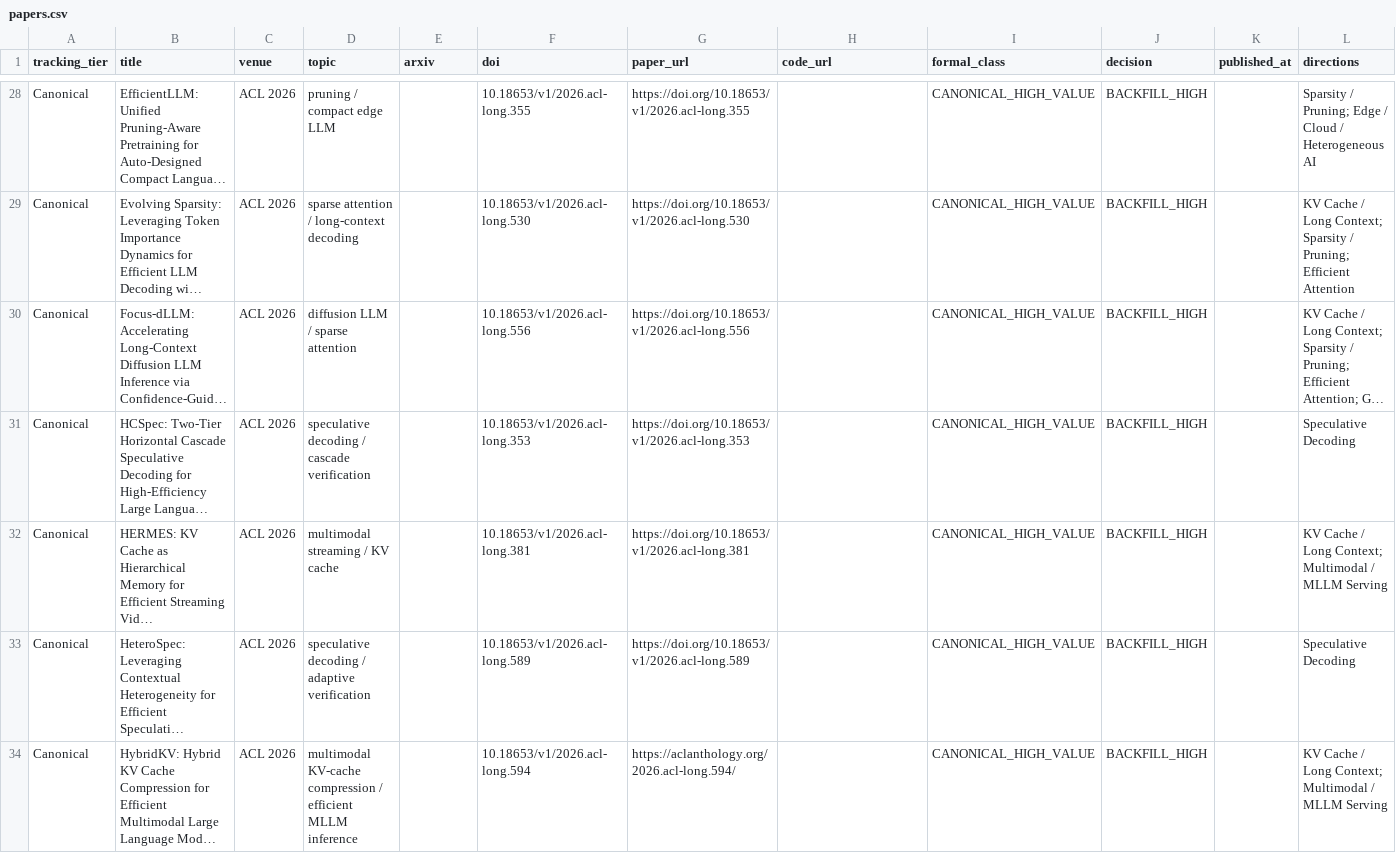
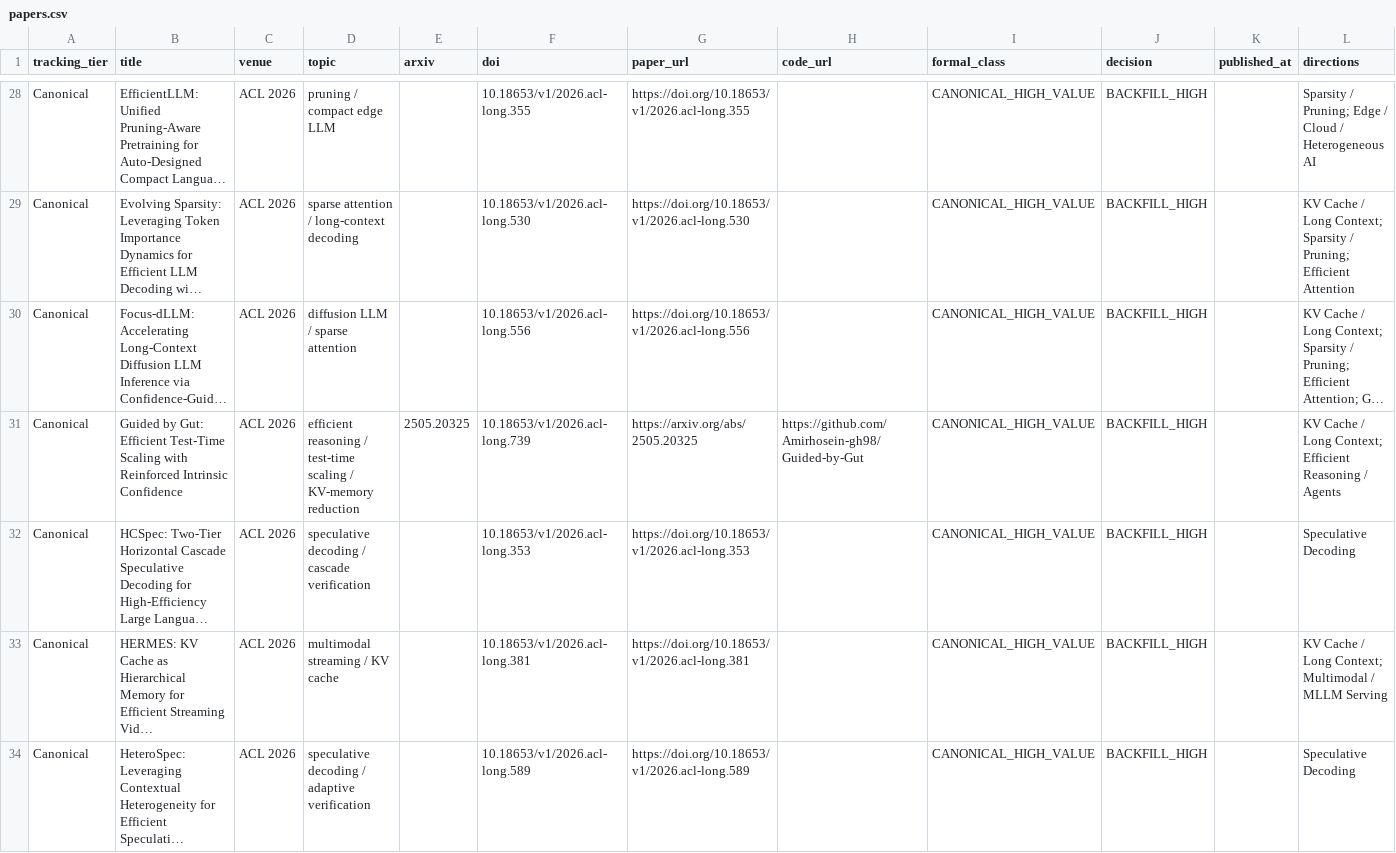
Before and after one commit to WangZhican/efficient-ml-landscape, a CSV file: data/papers.csv, drawn as a sheet; only a part is shown, gaps mark what is left out; the shorter side is filled out with more unchanged rows; long unchanged cells end in …; the diff covers the shown part only; the diff names each change by its address in the sheet, - before the commit and + after, or states it on an @@ line.

```diff
--- a/data/papers.csv
+++ b/data/papers.csv
+row 31: Canonical | Guided by Gut: Efficient Test-Time Scaling with Reinforced Intrinsic Confidence | ACL 2026 | efficient reasoning / test-time scaling / KV-memory reduction | 2505.20325 | 10.18653/v1/2026.acl-long.739 | https://arxiv.org/abs/2505.20325 | https://github.com/Amirhosein-gh98/Guided-by-Gut | CANONICAL_HIGH_VALUE | BACKFILL_HIGH |  | KV Cache / Long Context; Efficient Reasoning / Agents
```
Also changed, not shown: 1 added row elsewhere in this file, data/classical.csv, 12 other files.
